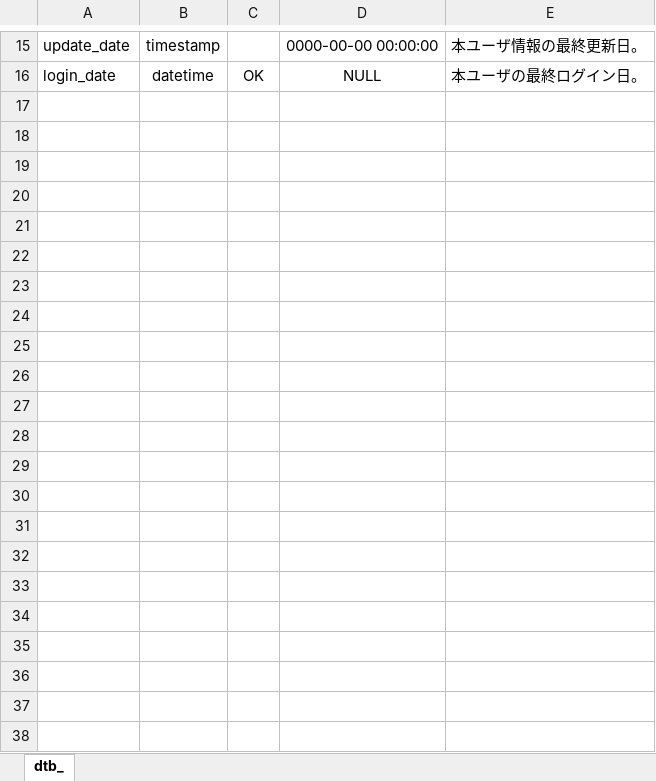
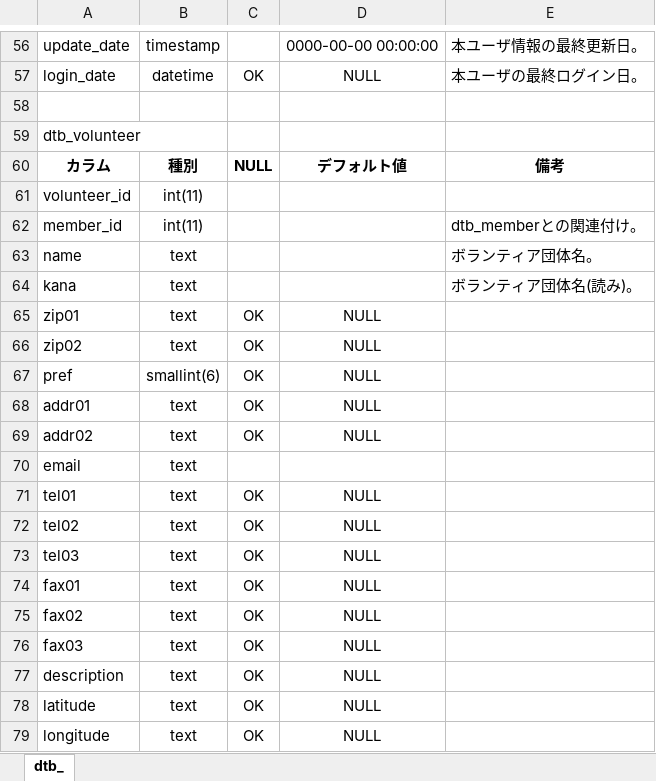
Before and after one commit to djsas/charinavi, an Excel workbook: documents/DB.xlsx, sheet dtb_, drawn as a sheet; only a part is shown, gaps mark what is left out; values as stored, in another font and other column widths than the file's, no borders; the diff covers the shown part only; the diff names each change by its address in the sheet, - before the commit and + after, or states it on an @@ line.

```diff
--- a/documents/DB.xlsx (sheet dtb_)
+++ b/documents/DB.xlsx (sheet dtb_)
+row 58: (empty)
+row 59: dtb_volunteer
+row 60: カラム | 種別 | NULL | デフォルト値 | 備考
+row 61: volunteer_id | int(11)
+row 62: member_id | int(11) |  |  | dtb_memberとの関連付け。
+row 63: name | text |  |  | ボランティア団体名。
+row 64: kana | text |  |  | ボランティア団体名(読み)。
+row 65: zip01 | text | OK | NULL
+row 66: zip02 | text | OK | NULL
+row 67: pref | smallint(6) | OK | NULL
+row 68: addr01 | text | OK | NULL
+row 69: addr02 | text | OK | NULL
+row 70: email | text
+row 71: tel01 | text | OK | NULL
+row 72: tel02 | text | OK | NULL
+row 73: tel03 | text | OK | NULL
+row 74: fax01 | text | OK | NULL
+row 75: fax02 | text | OK | NULL
+row 76: fax03 | text | OK | NULL
+row 77: description | text | OK | NULL
+row 78: latitude | text | OK | NULL
+row 79: longitude | text | OK | NULL
```
Also changed, not shown: 41 added rows elsewhere in this sheet, 40 other files.
